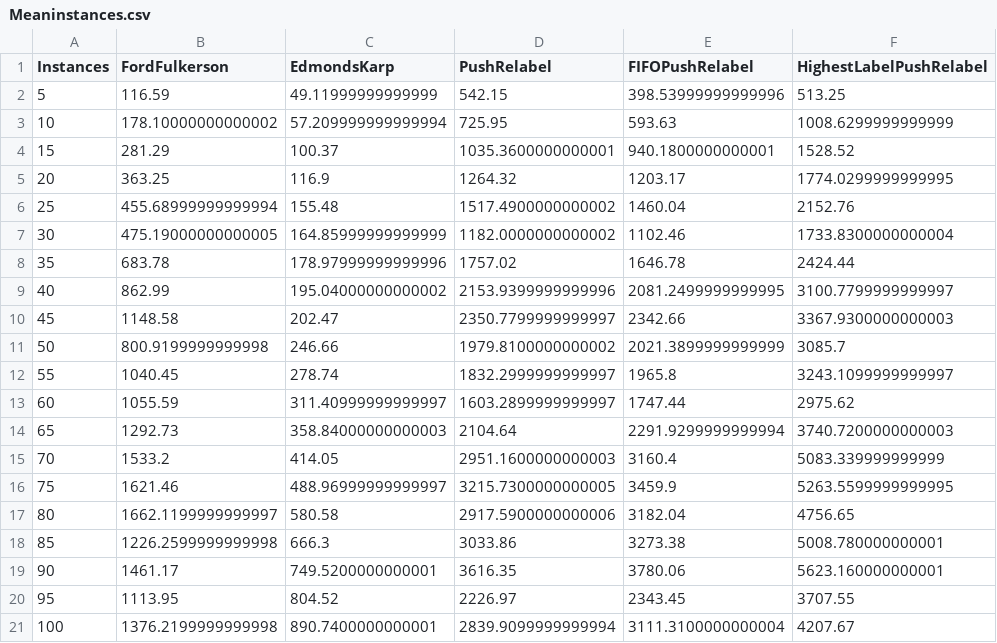
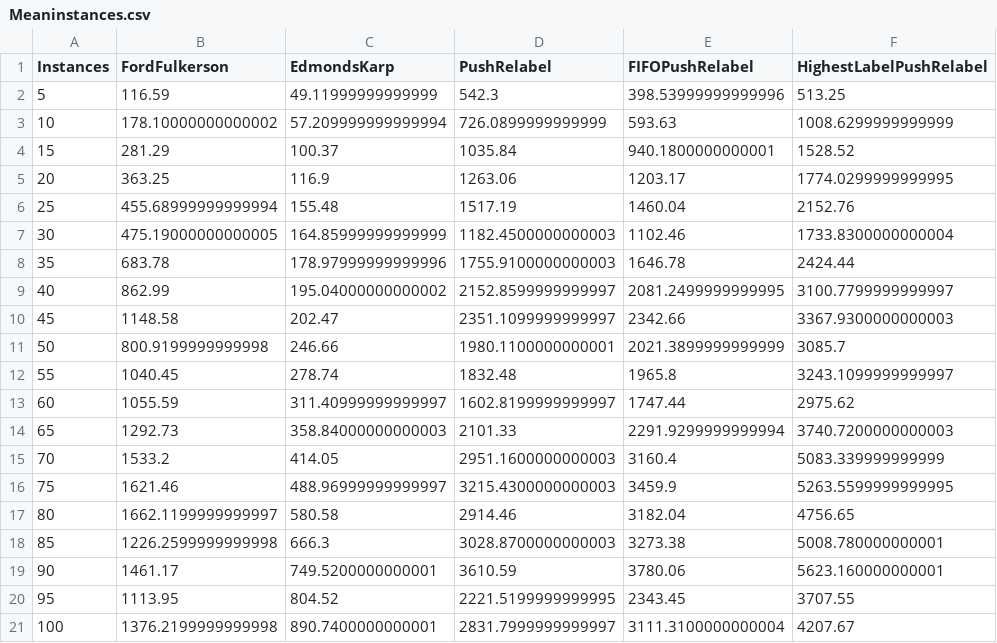
Before and after one commit to denisgenon/flow_algorithm, a CSV file: java/results/resultsByInstance/Meaninstances.csv, drawn as a sheet.

```diff
--- a/java/results/resultsByInstance/Meaninstances.csv
+++ b/java/results/resultsByInstance/Meaninstances.csv
@@ -1,21 +1,21 @@
 Instances, FordFulkerson, EdmondsKarp, PushRelabel, FIFOPushRelabel, HighestLabelPushRelabel
-5, 116.59, 49.11999999999999, 542.15, 398.53999999999996, 513.25
-10, 178.10000000000002, 57.209999999999994, 725.95, 593.63, 1008.6299999999999
-15, 281.29, 100.37, 1035.3600000000001, 940.1800000000001, 1528.52
-20, 363.25, 116.9, 1264.32, 1203.17, 1774.0299999999995
-25, 455.68999999999994, 155.48, 1517.4900000000002, 1460.04, 2152.76
-30, 475.19000000000005, 164.85999999999999, 1182.0000000000002, 1102.46, 1733.8300000000004
-35, 683.78, 178.97999999999996, 1757.02, 1646.78, 2424.44
-40, 862.99, 195.04000000000002, 2153.9399999999996, 2081.2499999999995, 3100.7799999999997
-45, 1148.58, 202.47, 2350.7799999999997, 2342.66, 3367.9300000000003
-50, 800.9199999999998, 246.66, 1979.8100000000002, 2021.3899999999999, 3085.7
-55, 1040.45, 278.74, 1832.2999999999997, 1965.8, 3243.1099999999997
-60, 1055.59, 311.40999999999997, 1603.2899999999997, 1747.44, 2975.62
-65, 1292.73, 358.84000000000003, 2104.64, 2291.9299999999994, 3740.7200000000003
+5, 116.59, 49.11999999999999, 542.3, 398.53999999999996, 513.25
+10, 178.10000000000002, 57.209999999999994, 726.0899999999999, 593.63, 1008.6299999999999
+15, 281.29, 100.37, 1035.84, 940.1800000000001, 1528.52
+20, 363.25, 116.9, 1263.06, 1203.17, 1774.0299999999995
+25, 455.68999999999994, 155.48, 1517.19, 1460.04, 2152.76
+30, 475.19000000000005, 164.85999999999999, 1182.4500000000003, 1102.46, 1733.8300000000004
+35, 683.78, 178.97999999999996, 1755.9100000000003, 1646.78, 2424.44
+40, 862.99, 195.04000000000002, 2152.8599999999997, 2081.2499999999995, 3100.7799999999997
+45, 1148.58, 202.47, 2351.1099999999997, 2342.66, 3367.9300000000003
+50, 800.9199999999998, 246.66, 1980.1100000000001, 2021.3899999999999, 3085.7
+55, 1040.45, 278.74, 1832.48, 1965.8, 3243.1099999999997
+60, 1055.59, 311.40999999999997, 1602.8199999999997, 1747.44, 2975.62
+65, 1292.73, 358.84000000000003, 2101.33, 2291.9299999999994, 3740.7200000000003
 70, 1533.2, 414.05, 2951.1600000000003, 3160.4, 5083.339999999999
-75, 1621.46, 488.96999999999997, 3215.7300000000005, 3459.9, 5263.5599999999995
-80, 1662.1199999999997, 580.58, 2917.5900000000006, 3182.04, 4756.65
-85, 1226.2599999999998, 666.3, 3033.86, 3273.38, 5008.780000000001
-90, 1461.17, 749.5200000000001, 3616.35, 3780.06, 5623.160000000001
-95, 1113.95, 804.52, 2226.97, 2343.45, 3707.55
-100, 1376.2199999999998, 890.7400000000001, 2839.9099999999994, 3111.3100000000004, 4207.67
+75, 1621.46, 488.96999999999997, 3215.4300000000003, 3459.9, 5263.5599999999995
+80, 1662.1199999999997, 580.58, 2914.46, 3182.04, 4756.65
+85, 1226.2599999999998, 666.3, 3028.8700000000003, 3273.38, 5008.780000000001
+90, 1461.17, 749.5200000000001, 3610.59, 3780.06, 5623.160000000001
+95, 1113.95, 804.52, 2221.5199999999995, 2343.45, 3707.55
+100, 1376.2199999999998, 890.7400000000001, 2831.7999999999997, 3111.3100000000004, 4207.67
```
Also changed, not shown: java/results/resultsByInstance/instance7.csv, java/results/resultsByInstance/instancesPush-Relabel.csv, 24 other files.
